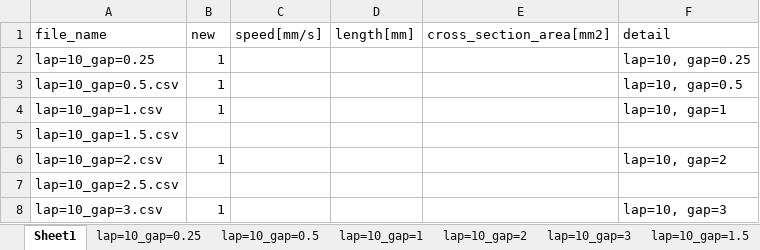
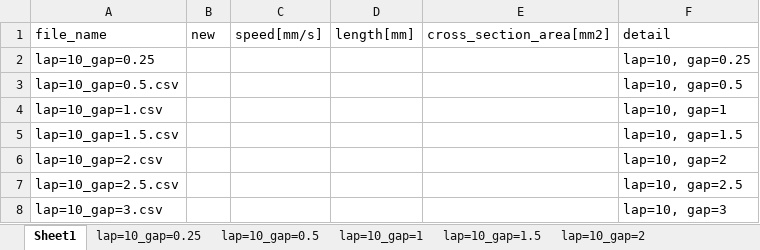
Before and after one commit to jay0423/ansys-management, an Excel workbook: excel/lap=10_d=3.xlsx, sheet Sheet1, drawn as a sheet; values as stored, in another font and other column widths than the file's, no borders; the diff names each change by its address in the sheet, - before the commit and + after, or states it on an @@ line.

```diff
--- a/excel/lap=10_d=3.xlsx (sheet Sheet1)
+++ b/excel/lap=10_d=3.xlsx (sheet Sheet1)
@@ sheet tab order changed: Sheet1 | lap=10_gap=0.25 | lap=10_gap=0.5 | lap=10_gap=1 | lap=10_gap=1.5 | lap=10_gap=2 @@
-B2:B4 (new): 1
+B2:B4 (new): (empty)
-F5 (detail): (empty)
+F5 (detail): lap=10, gap=1.5
-B6 (new): 1
+B6 (new): (empty)
-F7 (detail): (empty)
+F7 (detail): lap=10, gap=2.5
-B8 (new): 1
+B8 (new): (empty)
```
Also changed, not shown: sheet lap=10_gap=1.5, sheet lap=10_gap=2.5, other sheet tabs, charts or pictures, 7 other files.
